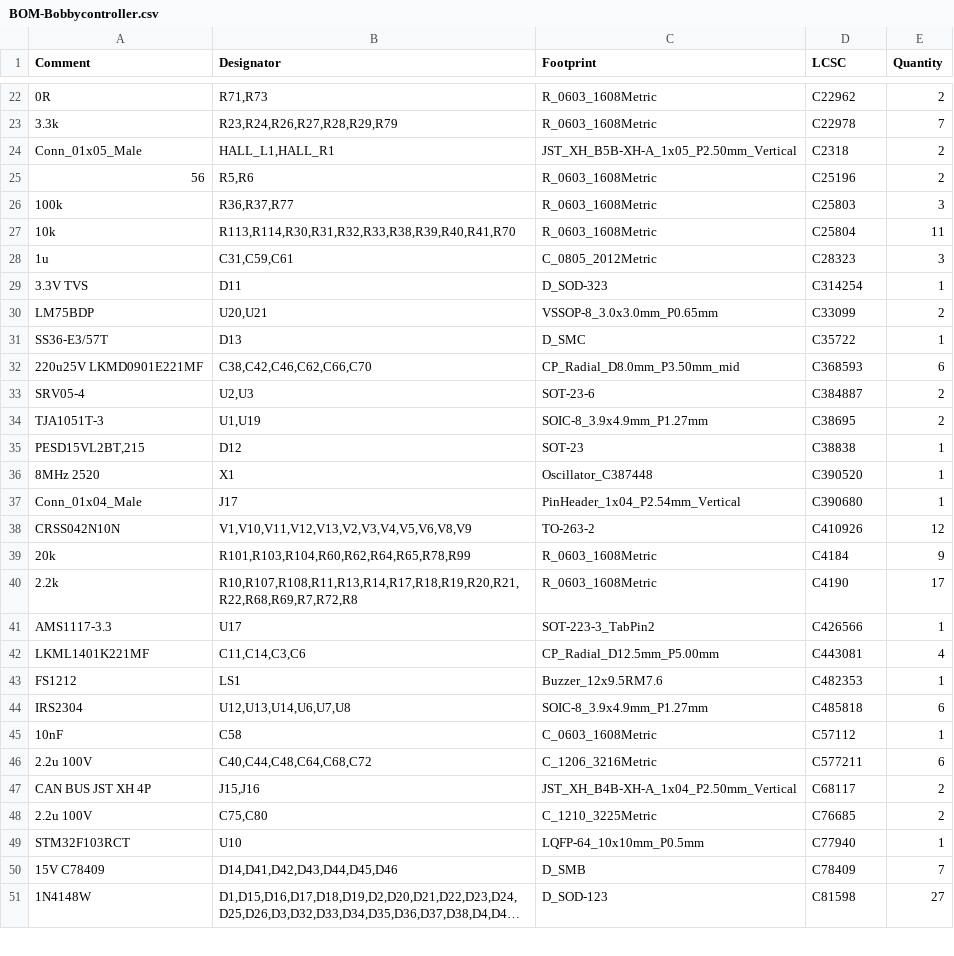
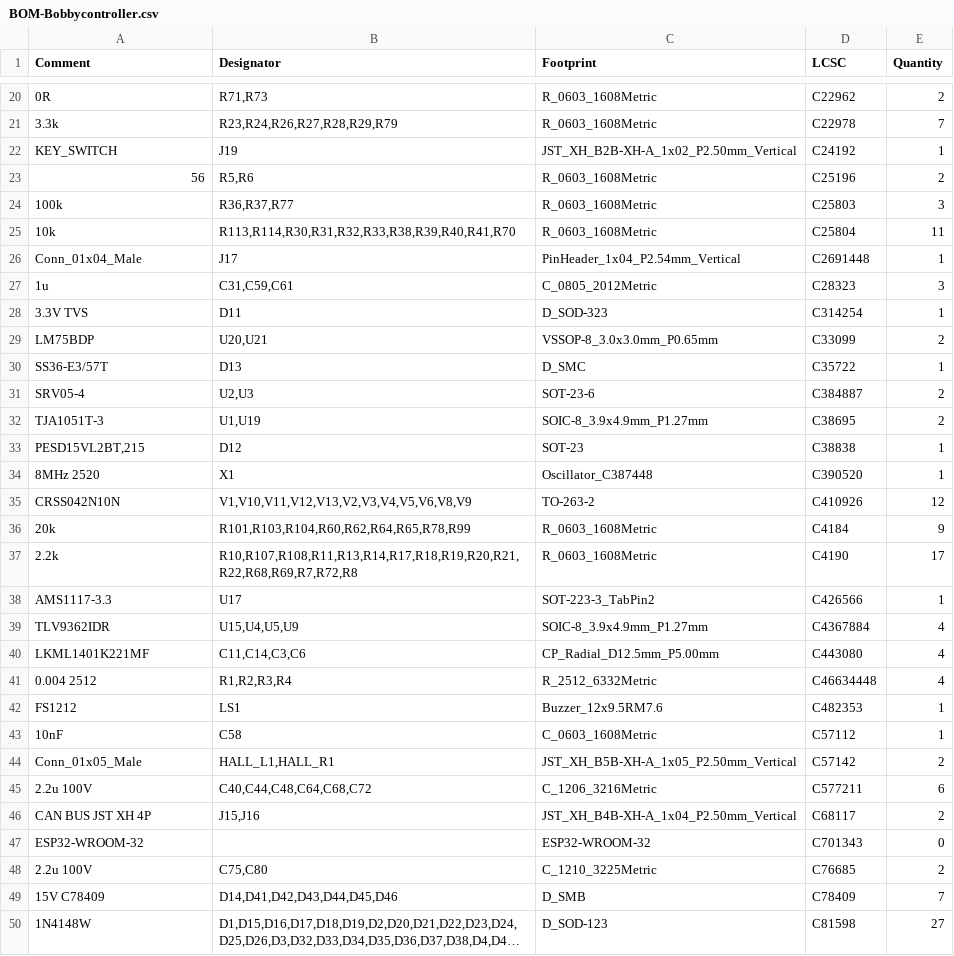
Before and after one commit to bobbycar-graz/Bobbycar-FOC-hardware, a CSV file: jlcpcb/production_files/BOM-Bobbycontroller.csv, drawn as a sheet; only a part is shown, gaps mark what is left out; long unchanged cells end in …; removed rows and columns are numbered as before the commit, all else as after; the diff covers the shown part only; the diff names each change by its address in the sheet, - before the commit and + after, or states it on an @@ line.

```diff
--- a/jlcpcb/production_files/BOM-Bobbycontroller.csv
+++ b/jlcpcb/production_files/BOM-Bobbycontroller.csv
-row 24: Conn_01x05_Male | HALL_L1,HALL_R1 | JST_XH_B5B-XH-A_1x05_P2.50mm_Vertical | C2318 | 2
+row 22: KEY_SWITCH | J19 | JST_XH_B2B-XH-A_1x02_P2.50mm_Vertical | C24192 | 1
+row 26: Conn_01x04_Male | J17 | PinHeader_1x04_P2.54mm_Vertical | C2691448 | 1
-row 32: 220u25V LKMD0901E221MF | C38,C42,C46,C62,C66,C70 | CP_Radial_D8.0mm_P3.50mm_mid | C368593 | 6
-row 37: Conn_01x04_Male | J17 | PinHeader_1x04_P2.54mm_Vertical | C390680 | 1
+row 39: TLV9362IDR | U15,U4,U5,U9 | SOIC-8_3.9x4.9mm_P1.27mm | C4367884 | 4
-D40 (LCSC): C443081
+D40 (LCSC): C443080
+row 41: 0.004 2512 | R1,R2,R3,R4 | R_2512_6332Metric | C46634448 | 4
-row 44: IRS2304 | U12,U13,U14,U6,U7,U8 | SOIC-8_3.9x4.9mm_P1.27mm | C485818 | 6
+row 44: Conn_01x05_Male | HALL_L1,HALL_R1 | JST_XH_B5B-XH-A_1x05_P2.50mm_Vertical | C57142 | 2
+row 47: ESP32-WROOM-32 |  | ESP32-WROOM-32 | C701343 | 0
-row 49: STM32F103RCT | U10 | LQFP-64_10x10mm_P0.5mm | C77940 | 1
```
Also changed, not shown: 4 added rows and 4 removed rows elsewhere in this file, jlcpcb/production_files/CPL-Bobbycontroller.csv, 17 other files.
